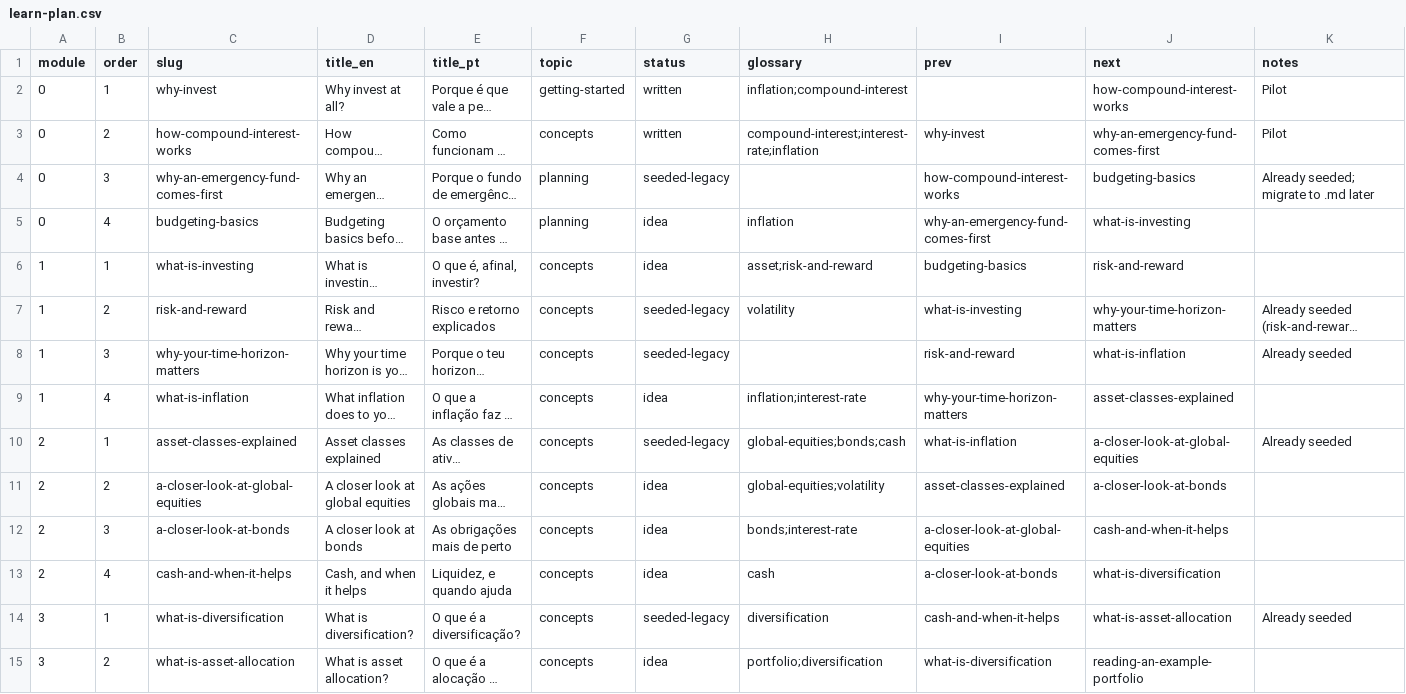
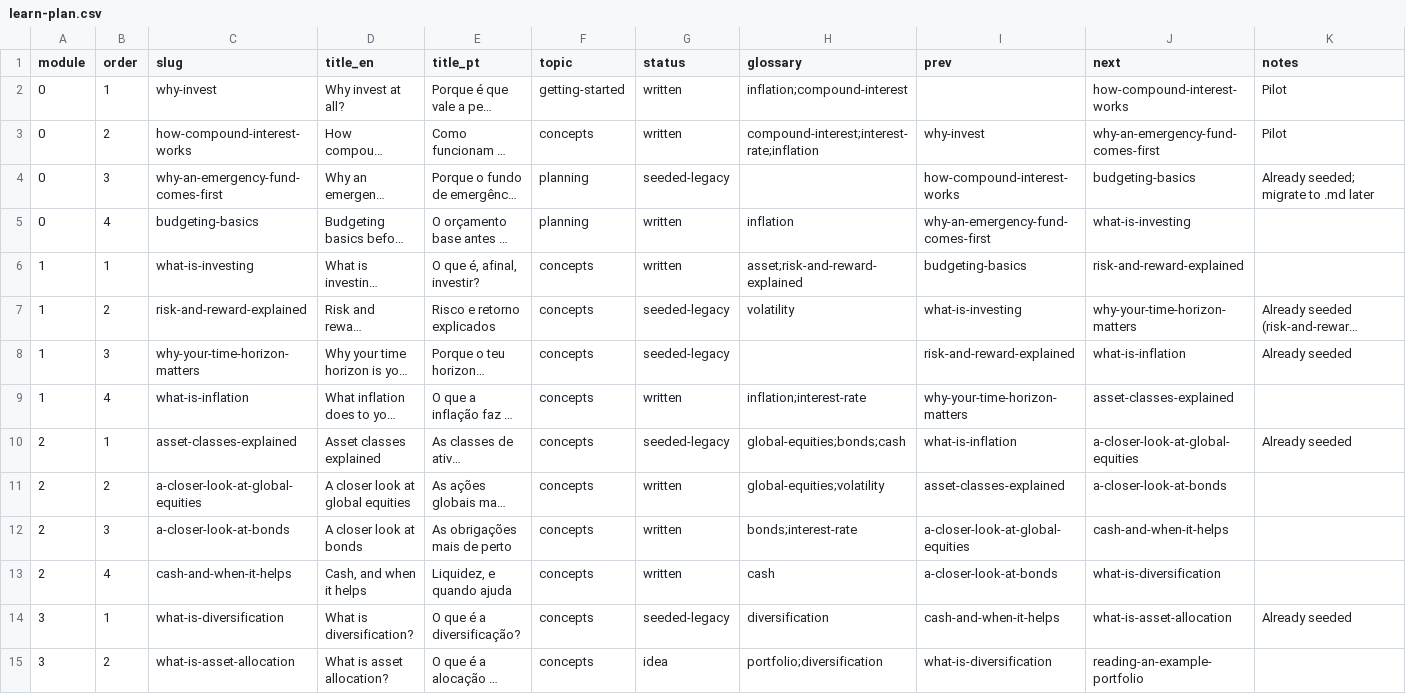
Before and after one commit to luismsmarques/how-to-invest-v2, a CSV file: wp-content/plugins/hti-engine/content/learn-plan.csv, drawn as a sheet; only a part is shown; long unchanged cells end in …; the diff names each change by its address in the sheet, - before the commit and + after, or states it on an @@ line.

```diff
--- a/wp-content/plugins/hti-engine/content/learn-plan.csv
+++ b/wp-content/plugins/hti-engine/content/learn-plan.csv
-G5:G6 (status): idea
+G5:G6 (status): written
-H6 (glossary): asset;risk-and-reward
+H6 (glossary): asset;risk-and-reward-explained
-J6 (next): risk-and-reward
+J6 (next): risk-and-reward-explained
-C7 (slug): risk-and-reward
+C7 (slug): risk-and-reward-explained
-I8 (prev): risk-and-reward
+I8 (prev): risk-and-reward-explained
-G9 (status): idea
+G9 (status): written
-G11:G13 (status): idea
+G11:G13 (status): written
```
Also changed, not shown: 6 other files.
